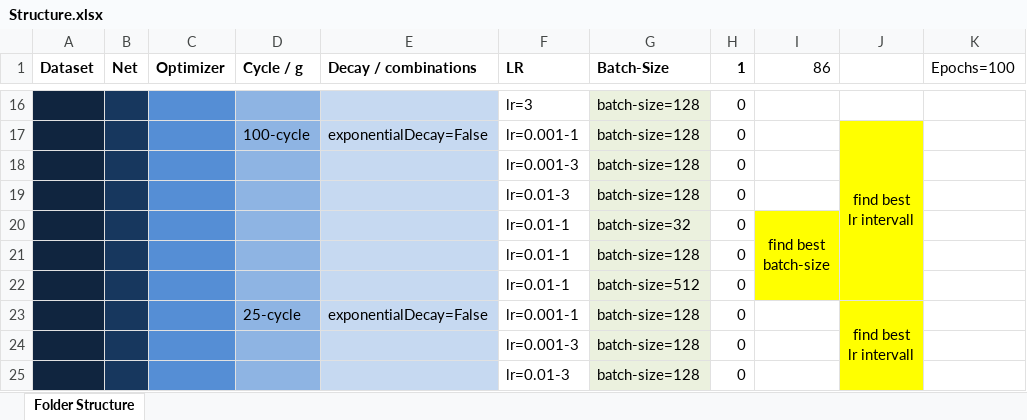
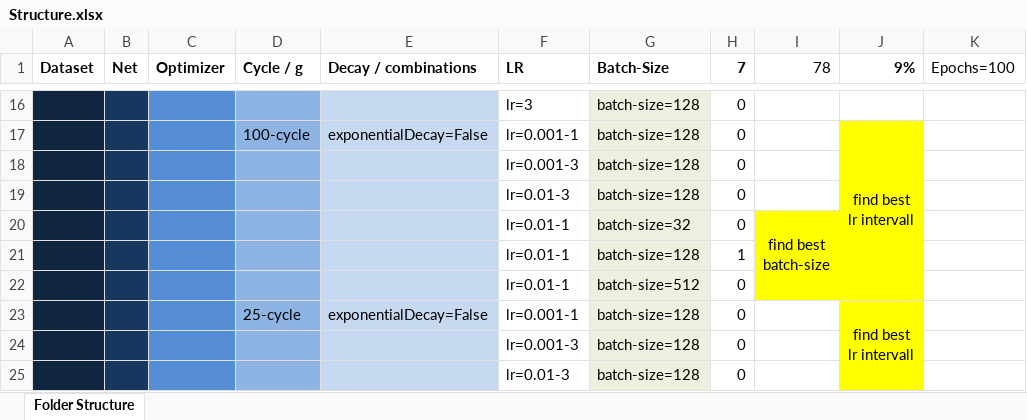
Before and after one commit to AverageDude0815/BA, an Excel workbook: Pytorch/Results/Structure.xlsx, sheet Folder Structure, drawn as a sheet; only a part is shown, gaps mark what is left out; values as stored, in another font and other column widths than the file's, no borders; conditional formats not drawn; the diff covers the shown part only; the diff names each change by its address in the sheet, - before the commit and + after, or states it on an @@ line.

```diff
--- a/Pytorch/Results/Structure.xlsx (sheet Folder Structure)
+++ b/Pytorch/Results/Structure.xlsx (sheet Folder Structure)
-H1: 1
+H1: 7
-I1: 86
+I1: 78
-J1: (empty)
+J1: 9%
-H21 (7): 0
+H21 (7): 1
```
Also changed, not shown: 8 removed rows and 9 edited cells elsewhere in this sheet, 2 other files.
